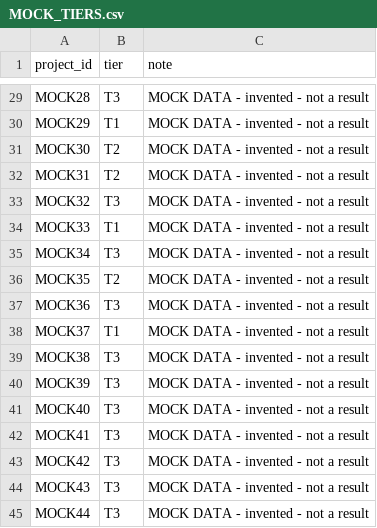
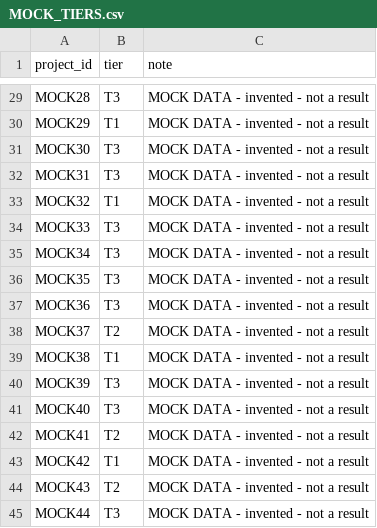
Before and after one commit to BokMartin/cbdc-dataset-v11, a CSV file: data/index/mock/MOCK_TIERS.csv, drawn as a sheet; only a part is shown, gaps mark what is left out; the diff covers the shown part only.

```diff
--- a/data/index/mock/MOCK_TIERS.csv
+++ b/data/index/mock/MOCK_TIERS.csv
@@ -30,16 +30,16 @@ MOCK28,T3,MOCK DATA - invented - not a result
 MOCK29,T1,MOCK DATA - invented - not a result
-MOCK30,T2,MOCK DATA - invented - not a result
-MOCK31,T2,MOCK DATA - invented - not a result
-MOCK32,T3,MOCK DATA - invented - not a result
-MOCK33,T1,MOCK DATA - invented - not a result
+MOCK30,T3,MOCK DATA - invented - not a result
+MOCK31,T3,MOCK DATA - invented - not a result
+MOCK32,T1,MOCK DATA - invented - not a result
+MOCK33,T3,MOCK DATA - invented - not a result
 MOCK34,T3,MOCK DATA - invented - not a result
-MOCK35,T2,MOCK DATA - invented - not a result
+MOCK35,T3,MOCK DATA - invented - not a result
 MOCK36,T3,MOCK DATA - invented - not a result
-MOCK37,T1,MOCK DATA - invented - not a result
-MOCK38,T3,MOCK DATA - invented - not a result
+MOCK37,T2,MOCK DATA - invented - not a result
+MOCK38,T1,MOCK DATA - invented - not a result
 MOCK39,T3,MOCK DATA - invented - not a result
 MOCK40,T3,MOCK DATA - invented - not a result
-MOCK41,T3,MOCK DATA - invented - not a result
-MOCK42,T3,MOCK DATA - invented - not a result
-MOCK43,T3,MOCK DATA - invented - not a result
+MOCK41,T2,MOCK DATA - invented - not a result
+MOCK42,T1,MOCK DATA - invented - not a result
+MOCK43,T2,MOCK DATA - invented - not a result
 MOCK44,T3,MOCK DATA - invented - not a result
```
Also changed, not shown: 17 edited cells elsewhere in this file, data/index/CODER_TEMPLATE_2026-11-21.csv, data/index/mock/MOCK_EXTERNAL.csv, 30 other files.
